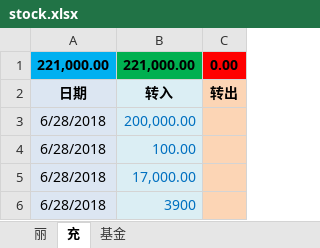
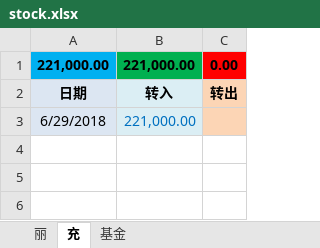
Before and after one commit to qqlilichong/stockspy, an Excel workbook: stock.xlsx, sheet 充, drawn as a sheet; values as stored, in another font and other column widths than the file's, no borders; removed rows and columns are numbered as before the commit, all else as after; the diff names each change by its address in the sheet, - before the commit and + after, or states it on an @@ line.

```diff
--- a/stock.xlsx (sheet 充)
+++ b/stock.xlsx (sheet 充)
-row 3: 6/28/2018 | 200,000.00
-row 4: 6/28/2018 | 100.00
-row 5: 6/28/2018 | 17,000.00
-row 6: 6/28/2018 | 3900
+row 3: 6/29/2018 | 221,000.00
```
Also changed, not shown: sheet 丽.
